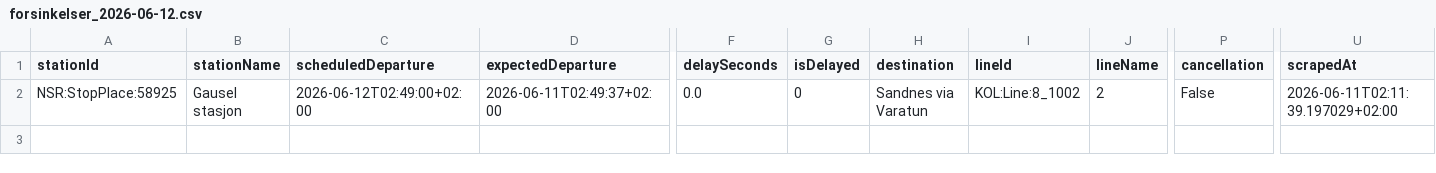
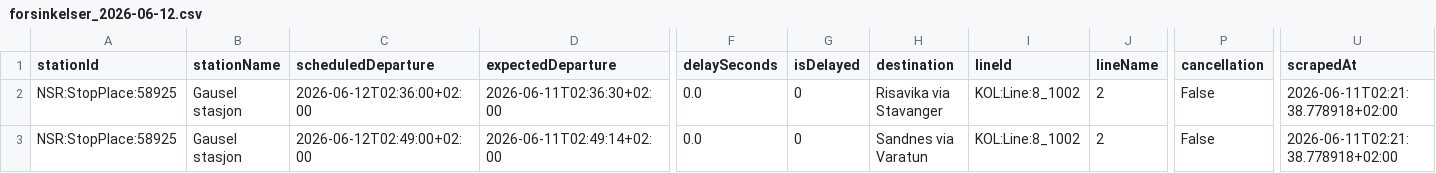
Before and after one commit to simenoddenhansen/togtider, a CSV file: data_collection/history/forsinkelser_2026-06-12.csv, drawn as a sheet; only a part is shown, gaps mark what is left out; addresses are those after the commit; rows hold the shown columns only; the diff names each change by its address in the sheet, - before the commit and + after, or states it on an @@ line.

```diff
--- a/data_collection/history/forsinkelser_2026-06-12.csv
+++ b/data_collection/history/forsinkelser_2026-06-12.csv
+row 2: NSR:StopPlace:58925 | Gausel stasjon | 2026-06-12T02:36:00+02:00 | 2026-06-11T02:36:30+02:00 | 0.0 | 0 | Risavika via Stavanger | KOL:Line:8_1002 | 2 | False | 2026-06-11T02:21:38.778918+02:00
-D3 (expectedDeparture): 2026-06-11T02:49:37+02:00
+D3 (expectedDeparture): 2026-06-11T02:49:14+02:00
-U3 (scrapedAt): 2026-06-11T02:11:39.197029+02:00
+U3 (scrapedAt): 2026-06-11T02:21:38.778918+02:00
```
Also changed, not shown: data_collection/history/forsinkelser_2026-06-11.csv, 2 other files.
